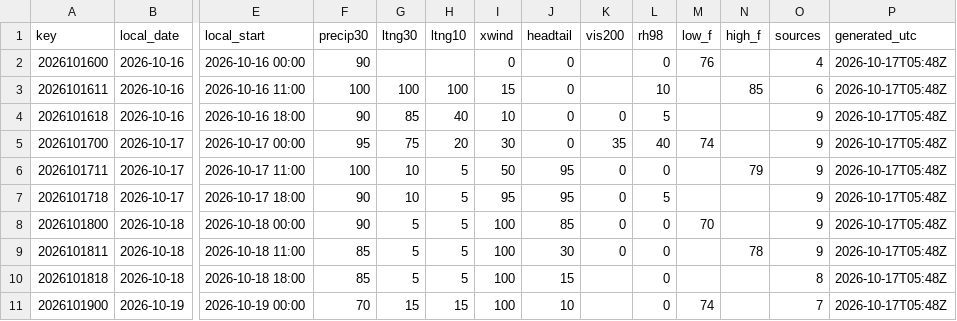
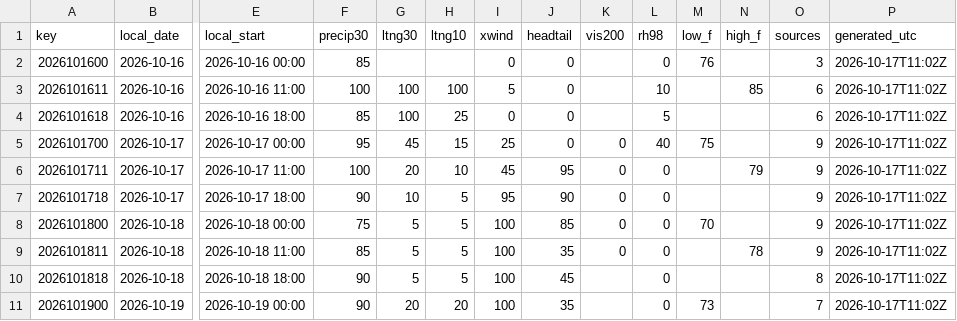
Before and after one commit to cyclonecizek/SLFWeather, a CSV file: docs/data/constraints.csv, drawn as a sheet; only a part is shown, gaps mark what is left out; the diff covers the shown part only; the diff names each change by its address in the sheet, - before the commit and + after, or states it on an @@ line.

```diff
--- a/docs/data/constraints.csv
+++ b/docs/data/constraints.csv
-F2 (precip30): 90
+F2 (precip30): 85
-O2 (sources): 4
+O2 (sources): 3
-P2:P11 (generated_utc): 2026-10-17T05:48Z
+P2:P11 (generated_utc): 2026-10-17T11:02Z
-I3 (xwind): 15
+I3 (xwind): 5
-F4 (precip30): 90
+F4 (precip30): 85
-G4 (ltng30): 85
+G4 (ltng30): 100
-H4 (ltng10): 40
+H4 (ltng10): 25
-I4 (xwind): 10
+I4 (xwind): 0
-K4 (vis200): 0
+K4 (vis200): (empty)
-O4 (sources): 9
+O4 (sources): 6
-G5 (ltng30): 75
+G5 (ltng30): 45
-H5 (ltng10): 20
+H5 (ltng10): 15
-I5 (xwind): 30
+I5 (xwind): 25
-K5 (vis200): 35
+K5 (vis200): 0
-M5 (low_f): 74
+M5 (low_f): 75
-G6 (ltng30): 10
+G6 (ltng30): 20
-H6 (ltng10): 5
+H6 (ltng10): 10
-I6 (xwind): 50
+I6 (xwind): 45
-J7 (headtail): 95
+J7 (headtail): 90
-L7 (rh98): 5
+L7 (rh98): 0
-F8 (precip30): 90
+F8 (precip30): 75
-J9 (headtail): 30
+J9 (headtail): 35
-F10 (precip30): 85
+F10 (precip30): 90
-J10 (headtail): 15
+J10 (headtail): 45
-F11 (precip30): 70
+F11 (precip30): 90
-G11 (ltng30): 15
+G11 (ltng30): 20
-H11 (ltng10): 15
+H11 (ltng10): 20
-J11 (headtail): 10
+J11 (headtail): 35
-M11 (low_f): 74
+M11 (low_f): 73
```
Also changed, not shown: 69 edited cells elsewhere in this file, docs/data/GFS_upper_air_KTTS.csv, docs/data/KTTS_ENS_wind.csv, 10 other files.
